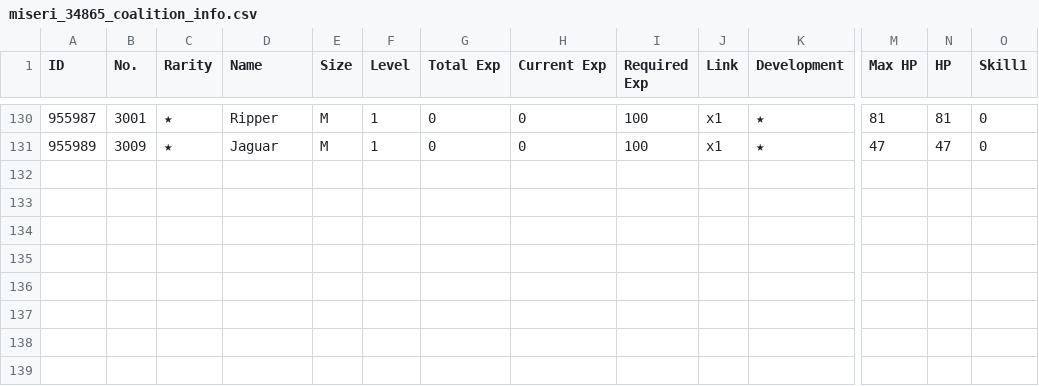
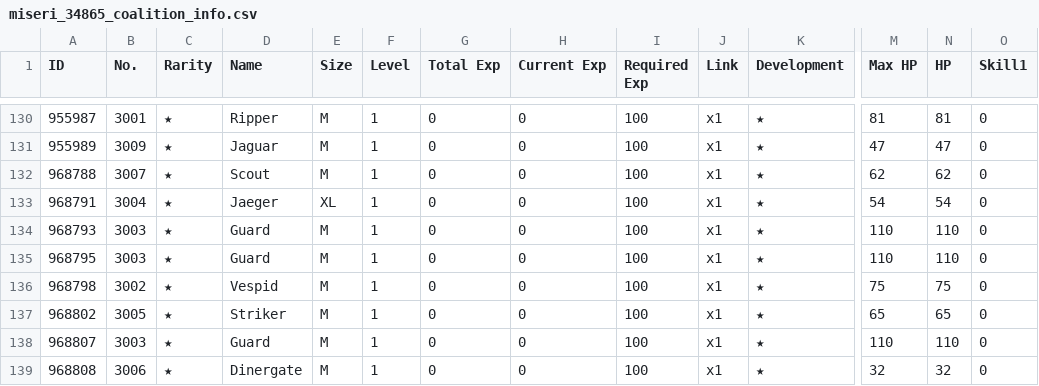
Before and after one commit to m1s3ri/90wish, a CSV file: miseri_34865_coalition_info.csv, drawn as a sheet; only a part is shown, gaps mark what is left out; rows hold the shown columns only; the diff names each change by its address in the sheet, - before the commit and + after, or states it on an @@ line.

```diff
--- a/miseri_34865_coalition_info.csv
+++ b/miseri_34865_coalition_info.csv
+row 132: 968788 | 3007 | ★ | Scout | M | 1 | 0 | 0 | 100 | x1 | ★ | 62 | 62 | 0
+row 133: 968791 | 3004 | ★ | Jaeger | XL | 1 | 0 | 0 | 100 | x1 | ★ | 54 | 54 | 0
+row 134: 968793 | 3003 | ★ | Guard | M | 1 | 0 | 0 | 100 | x1 | ★ | 110 | 110 | 0
+row 135: 968795 | 3003 | ★ | Guard | M | 1 | 0 | 0 | 100 | x1 | ★ | 110 | 110 | 0
+row 136: 968798 | 3002 | ★ | Vespid | M | 1 | 0 | 0 | 100 | x1 | ★ | 75 | 75 | 0
+row 137: 968802 | 3005 | ★ | Striker | M | 1 | 0 | 0 | 100 | x1 | ★ | 65 | 65 | 0
+row 138: 968807 | 3003 | ★ | Guard | M | 1 | 0 | 0 | 100 | x1 | ★ | 110 | 110 | 0
+row 139: 968808 | 3006 | ★ | Dinergate | M | 1 | 0 | 0 | 100 | x1 | ★ | 32 | 32 | 0
```
Also changed, not shown: miseri_34865__theater_optimize_team.csv, miseri_34865_doll_info.csv, 6 other files.
